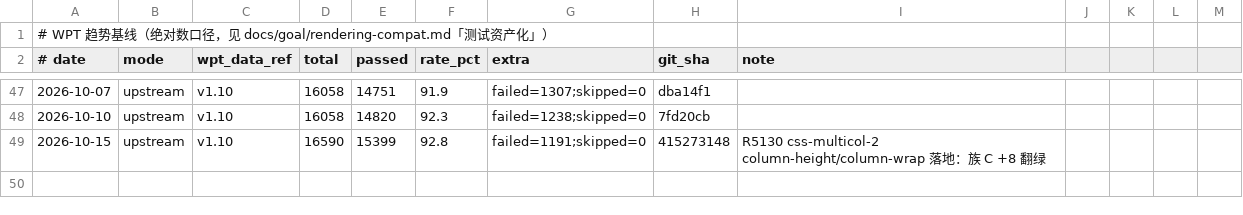
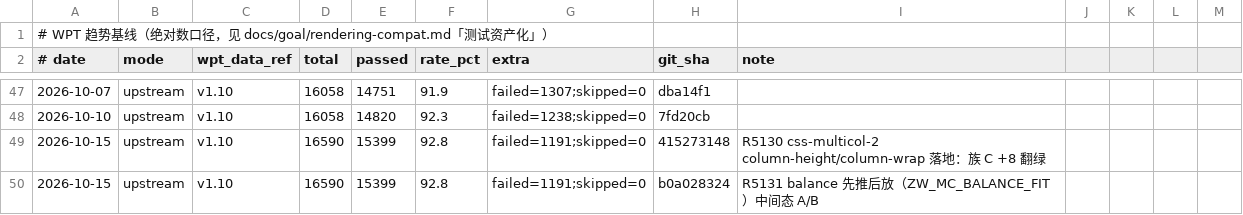
Before and after one commit to leizongmin/ZeroWeb, a CSV file: docs/goal/rendering-compat/evidence/wpt-trends/trend.csv, drawn as a sheet; only a part is shown, gaps mark what is left out.

```diff
--- a/docs/goal/rendering-compat/evidence/wpt-trends/trend.csv
+++ b/docs/goal/rendering-compat/evidence/wpt-trends/trend.csv
@@ -49 +49,2 @@
 2026-10-15,upstream,v1.10,16590,15399,92.8,failed=1191;skipped=0,415273148,R5130 css-multicol-2 column-height/column-wrap 落地：族 C +8 翻绿
+2026-10-15,upstream,v1.10,16590,15399,92.8,failed=1191;skipped=0,b0a028324,R5131 balance 先推后放（ZW_MC_BALANCE_FIT）中间态 A/B
```
Also changed, not shown: 3 other files.
